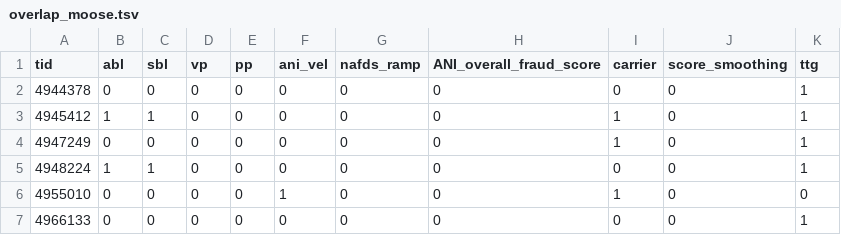
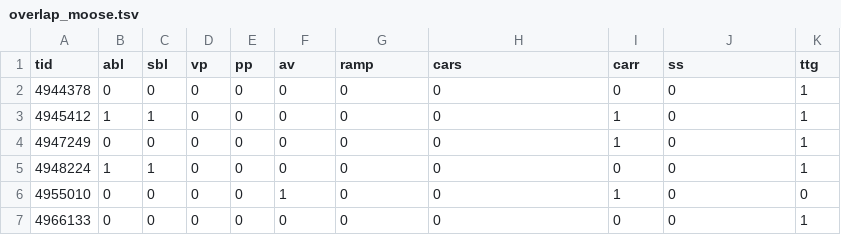
Before and after one commit to amrutasaraf/upset-usage, a TSV file: overlap_moose.tsv, drawn as a sheet; only a part is shown.

Commit message:
Update overlap_moose.tsv

```diff
--- a/overlap_moose.tsv
+++ b/overlap_moose.tsv
@@ -1,2 +1,2 @@
-tid	abl	sbl	vp	pp	ani_vel	nafds_ramp	ANI_overall_fraud_score	carrier	score_smoothing	ttg
+tid	abl	sbl	vp	pp	av	ramp	cars	carr	ss	ttg
 4944378	0	0	0	0	0	0	0	0	0	1
```
